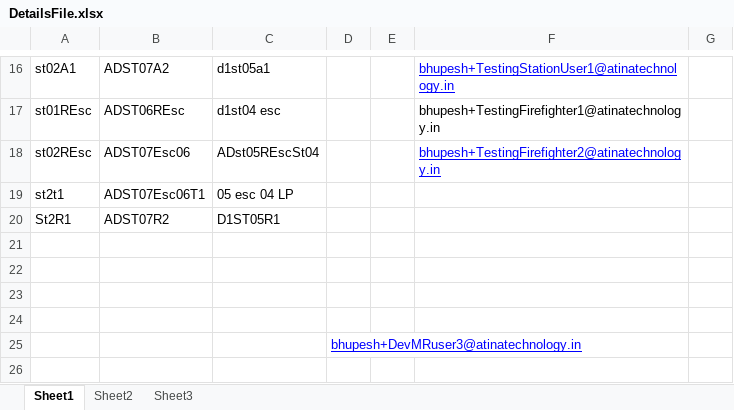
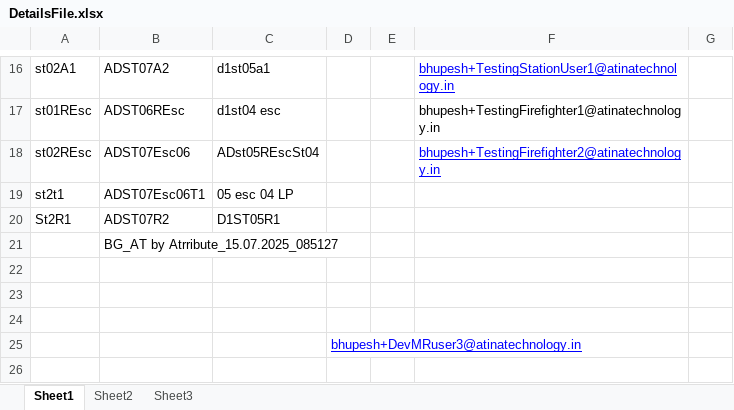
Before and after one commit to atinaBhupesh/RETTERAlarm2.0, an Excel workbook: DataFiles/DetailsFile.xlsx, sheet Sheet1, drawn as a sheet; only a part is shown, gaps mark what is left out; values as stored, in another font and other column widths than the file's, no borders; the diff names each change by its address in the sheet, - before the commit and + after, or states it on an @@ line.

```diff
--- a/DataFiles/DetailsFile.xlsx (sheet Sheet1)
+++ b/DataFiles/DetailsFile.xlsx (sheet Sheet1)
-B21: (empty)
+B21: BG_AT by Atrribute_15.07.2025_085127
```
Also changed, not shown: 26 other files.
